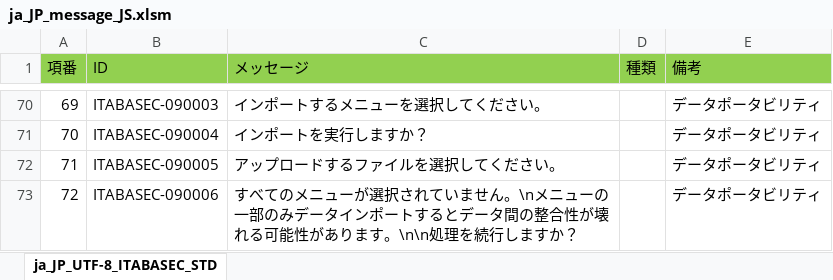
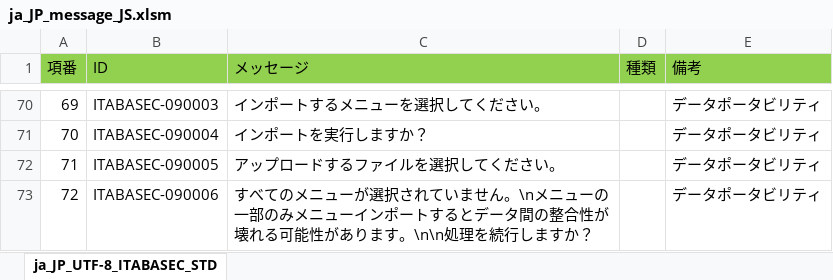
Before and after one commit to astroll/it-automation, an Excel workbook: ky_message_seeds/ita_base/ja_JP_message_JS.xlsm, sheet ja_JP_UTF-8_ITABASEC_STD, drawn as a sheet; only a part is shown, gaps mark what is left out; values as stored, in another font and other column widths than the file's, no borders; the diff names each change by its address in the sheet, - before the commit and + after, or states it on an @@ line.

Commit message:
2019/06/27 11:06:38

```diff
--- a/ky_message_seeds/ita_base/ja_JP_message_JS.xlsm (sheet ja_JP_UTF-8_ITABASEC_STD)
+++ b/ky_message_seeds/ita_base/ja_JP_message_JS.xlsm (sheet ja_JP_UTF-8_ITABASEC_STD)
-C73 (メッセージ): …一部のみデータインポー…
+C73 (メッセージ): …一部のみメニューインポー…
```
